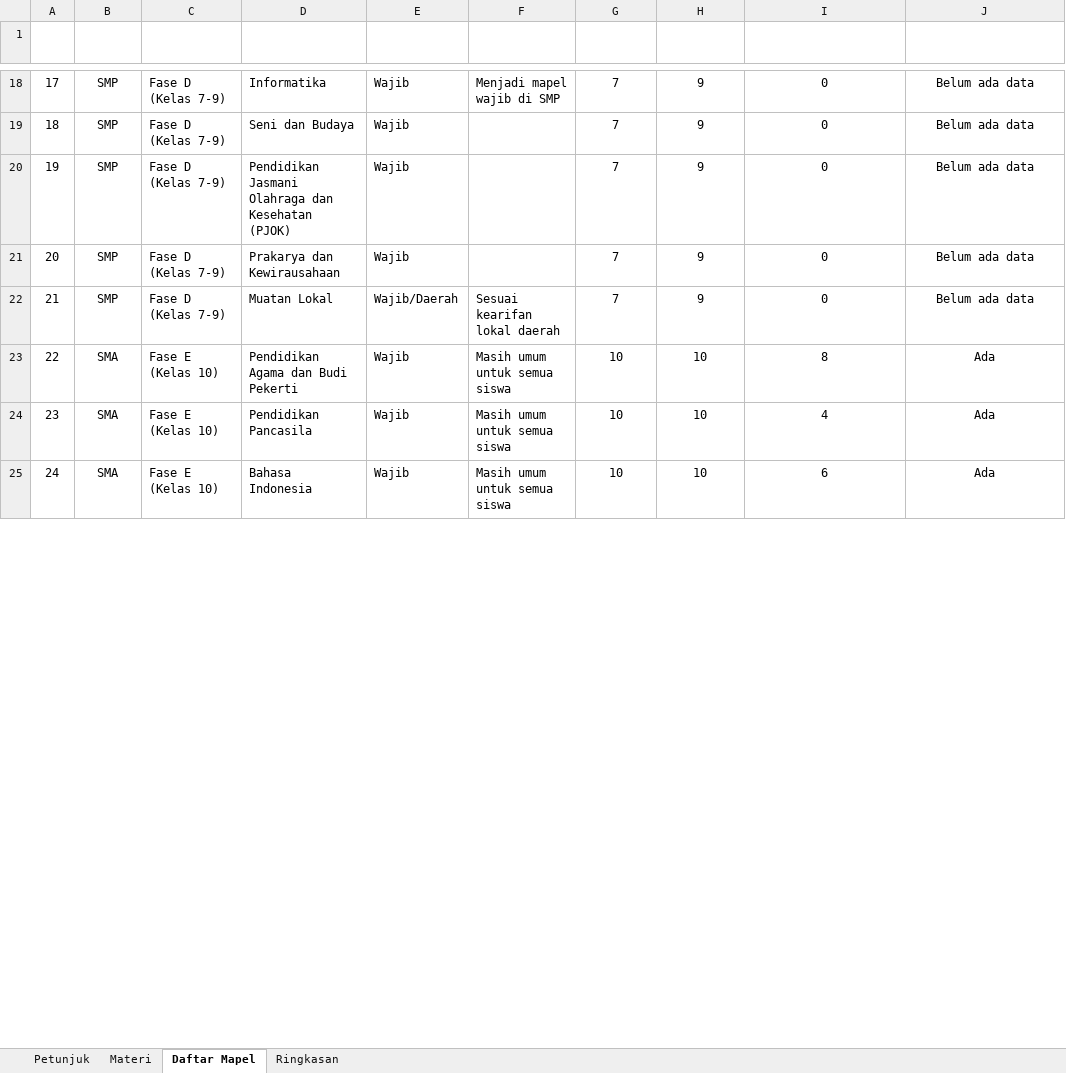
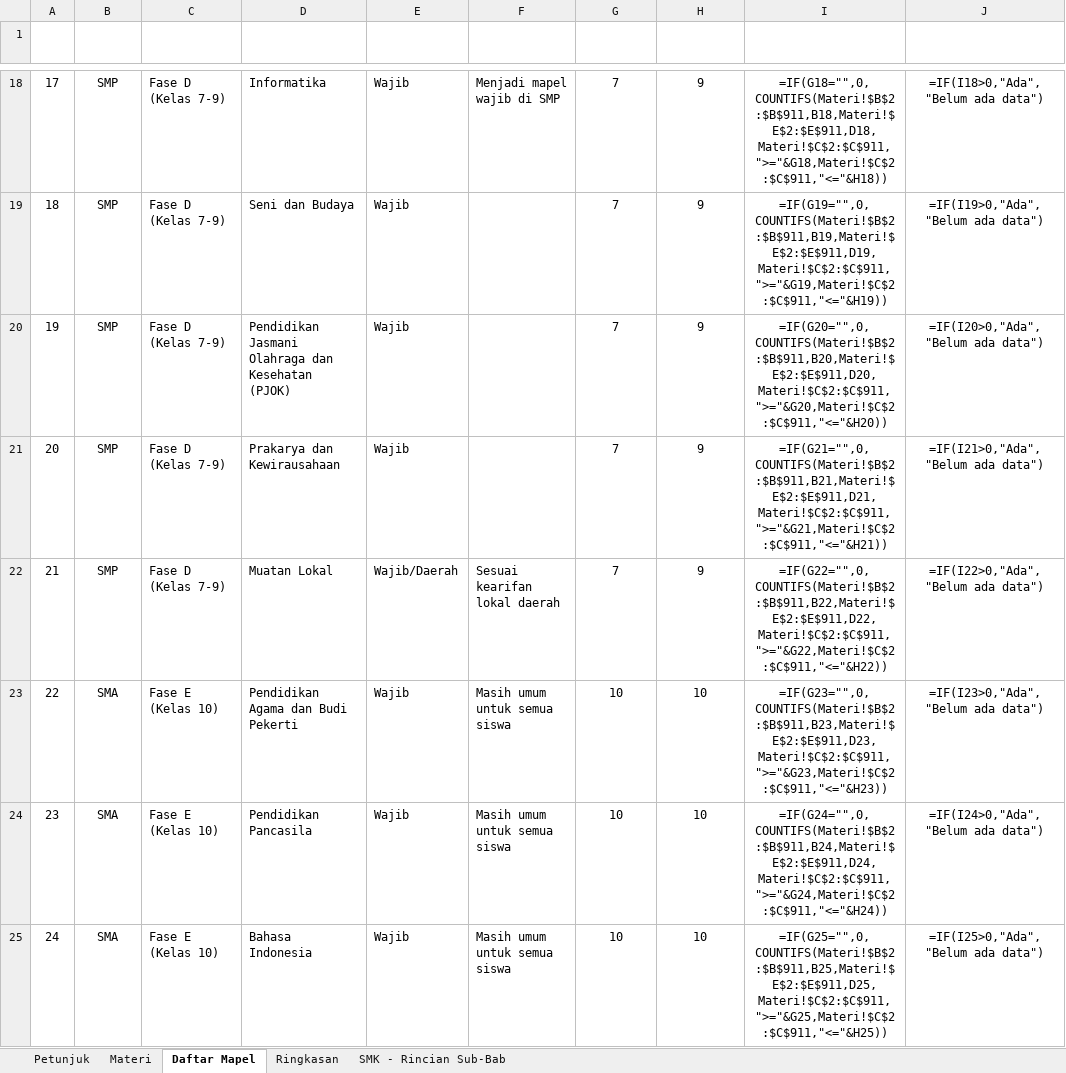
Before and after one commit to Sekawan-Inkubasi/stoodify-ai-1, an Excel workbook: DATA/kurikulum_merdeka.xlsx, sheet Daftar Mapel, drawn as a sheet; only a part is shown, gaps mark what is left out; values as stored, in another font and other column widths than the file's, no borders; formulas without a stored value are shown as written; conditional formats and table styles not drawn; the diff covers the shown part only; the diff names each change by its address in the sheet, - before the commit and + after, or states it on an @@ line.

Commit message:
feat: add predictor prompts for LLM material prediction based on syllabus availability
- Introduced `predictor_prompts.py` to handle prompt generation for LLM predictions.
- Differentiated prompts for cases with and without syllabus data.
- Implemented functions to summarize syllabus and format accuracy notes.

feat: create dataset regeneration script for Kurikulum Merdeka

- Added `regen_dataset.py` to regenerate runtime dataset from the Kurikulum Merdeka workbook.
- Implemented filtering logic to retain only relevant subjects and levels.
- Ensured output CSV adheres to expected format and encoding.

fix: update service to include educational level in prediction payload

- Modified `PredictionPayload` to include `jenjang` field for educational level.
- Adjusted logging to reflect the educational level during predictions.

test: enhance tests for dataset and predictor functionality

- Added tests for dataset integrity and structure in `test_dataset.py`.
- Implemented tests for predictor behavior with vocational subjects in `test_predictor.py`.
- Updated service tests to validate predictions based on educational level.

```diff
--- a/DATA/kurikulum_merdeka.xlsx (sheet Daftar Mapel)
+++ b/DATA/kurikulum_merdeka.xlsx (sheet Daftar Mapel)
+sheet tab: SMK - Rincian Sub-Bab
-I18 (Jumlah Topik di Materi): 0
+I18 (Jumlah Topik di Materi): =IF(G18="",0,COUNTIFS(Materi!$B$2:$B$911,B18,Materi!$E$2:$E$911,D18,Materi!$C$2:$C$911,">="&G18,Materi!$C$2:$C$911,"<="&H18))
-J18 (Data Materi): Belum ada data
+J18 (Data Materi): =IF(I18>0,"Ada","Belum ada data")
-I19 (Jumlah Topik di Materi): 0
+I19 (Jumlah Topik di Materi): =IF(G19="",0,COUNTIFS(Materi!$B$2:$B$911,B19,Materi!$E$2:$E$911,D19,Materi!$C$2:$C$911,">="&G19,Materi!$C$2:$C$911,"<="&H19))
-J19 (Data Materi): Belum ada data
+J19 (Data Materi): =IF(I19>0,"Ada","Belum ada data")
-I20 (Jumlah Topik di Materi): 0
+I20 (Jumlah Topik di Materi): =IF(G20="",0,COUNTIFS(Materi!$B$2:$B$911,B20,Materi!$E$2:$E$911,D20,Materi!$C$2:$C$911,">="&G20,Materi!$C$2:$C$911,"<="&H20))
-J20 (Data Materi): Belum ada data
+J20 (Data Materi): =IF(I20>0,"Ada","Belum ada data")
-I21 (Jumlah Topik di Materi): 0
+I21 (Jumlah Topik di Materi): =IF(G21="",0,COUNTIFS(Materi!$B$2:$B$911,B21,Materi!$E$2:$E$911,D21,Materi!$C$2:$C$911,">="&G21,Materi!$C$2:$C$911,"<="&H21))
-J21 (Data Materi): Belum ada data
+J21 (Data Materi): =IF(I21>0,"Ada","Belum ada data")
-I22 (Jumlah Topik di Materi): 0
+I22 (Jumlah Topik di Materi): =IF(G22="",0,COUNTIFS(Materi!$B$2:$B$911,B22,Materi!$E$2:$E$911,D22,Materi!$C$2:$C$911,">="&G22,Materi!$C$2:$C$911,"<="&H22))
-J22 (Data Materi): Belum ada data
+J22 (Data Materi): =IF(I22>0,"Ada","Belum ada data")
-I23 (Jumlah Topik di Materi): 8
+I23 (Jumlah Topik di Materi): =IF(G23="",0,COUNTIFS(Materi!$B$2:$B$911,B23,Materi!$E$2:$E$911,D23,Materi!$C$2:$C$911,">="&G23,Materi!$C$2:$C$911,"<="&H23))
-J23 (Data Materi): Ada
+J23 (Data Materi): =IF(I23>0,"Ada","Belum ada data")
-I24 (Jumlah Topik di Materi): 4
+I24 (Jumlah Topik di Materi): =IF(G24="",0,COUNTIFS(Materi!$B$2:$B$911,B24,Materi!$E$2:$E$911,D24,Materi!$C$2:$C$911,">="&G24,Materi!$C$2:$C$911,"<="&H24))
-J24 (Data Materi): Ada
+J24 (Data Materi): =IF(I24>0,"Ada","Belum ada data")
-I25 (Jumlah Topik di Materi): 6
+I25 (Jumlah Topik di Materi): =IF(G25="",0,COUNTIFS(Materi!$B$2:$B$911,B25,Materi!$E$2:$E$911,D25,Materi!$C$2:$C$911,">="&G25,Materi!$C$2:$C$911,"<="&H25))
-J25 (Data Materi): Ada
+J25 (Data Materi): =IF(I25>0,"Ada","Belum ada data")
```
Also changed, not shown: 126 edited cells elsewhere in this sheet, sheet Ringkasan, sheet Materi, sheet Petunjuk, 17 other files.
